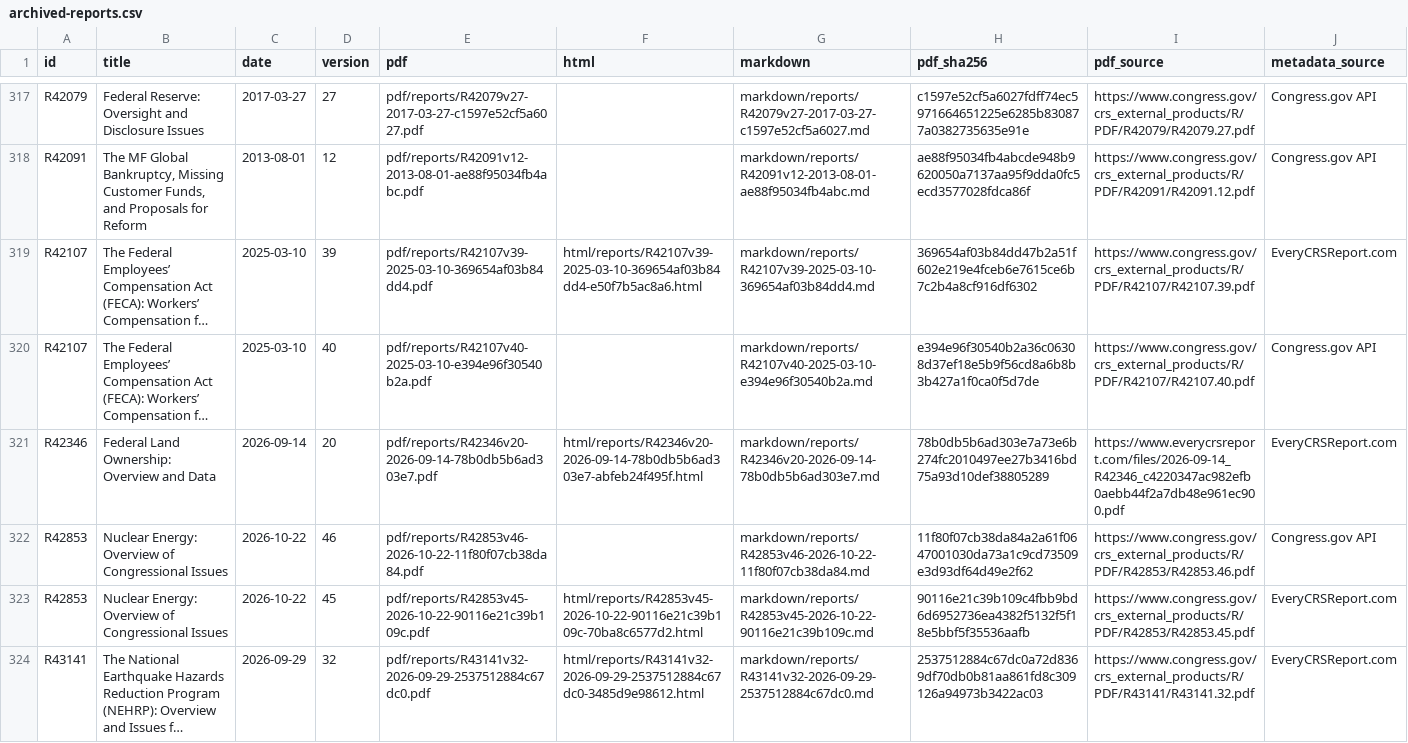
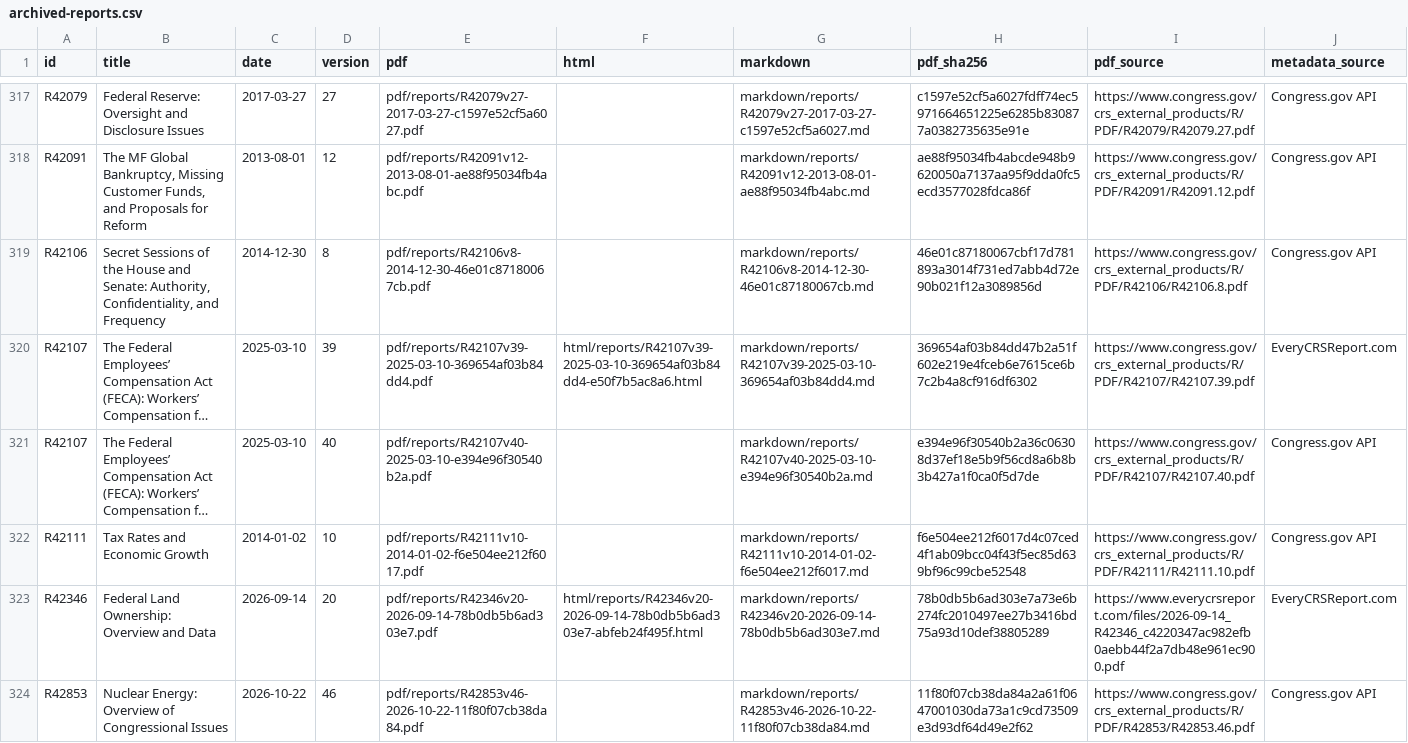
Before and after one commit to krischen-77/crs-reports, a CSV file: data/archived-reports.csv, drawn as a sheet; only a part is shown, gaps mark what is left out; the shorter side is filled out with more unchanged rows; long unchanged cells end in …; the diff names each change by its address in the sheet, - before the commit and + after, or states it on an @@ line.

```diff
--- a/data/archived-reports.csv
+++ b/data/archived-reports.csv
+row 319: R42106 | Secret Sessions of the House and Senate: Authority, Confidentiality, and Frequency | 2014-12-30 | 8 | pdf/reports/R42106v8-2014-12-30-46e01c87180067cb.pdf |  | markdown/reports/R42106v8-2014-12-30-46e01c87180067cb.md | 46e01c87180067cbf17d781893a3014f731ed7abb4d72e90b021f12a3089856d | https://www.congress.gov/crs_external_products/R/PDF/R42106/R42106.8.pdf | Congress.gov API
+row 322: R42111 | Tax Rates and Economic Growth | 2014-01-02 | 10 | pdf/reports/R42111v10-2014-01-02-f6e504ee212f6017.pdf |  | markdown/reports/R42111v10-2014-01-02-f6e504ee212f6017.md | f6e504ee212f6017d4c07ced4f1ab09bcc04f43f5ec85d639bf96c99cbe52548 | https://www.congress.gov/crs_external_products/R/PDF/R42111/R42111.10.pdf | Congress.gov API
```
Also changed, not shown: 16 other files.
